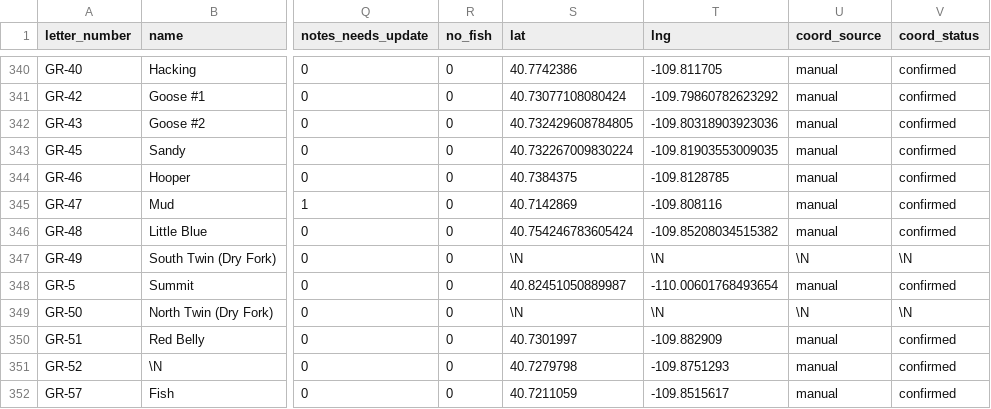
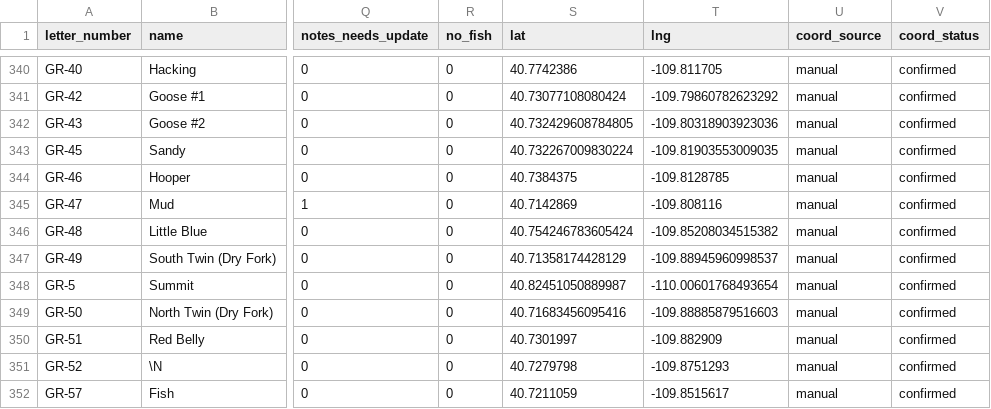
Before and after one commit to jedwood/uintas100, a CSV file: data/seeds/lakes.csv, drawn as a sheet; only a part is shown, gaps mark what is left out; the diff covers the shown part only; the diff names each change by its address in the sheet, - before the commit and + after, or states it on an @@ line.

```diff
--- a/data/seeds/lakes.csv
+++ b/data/seeds/lakes.csv
-S347 (lat): \N
+S347 (lat): 40.71358174428129
-T347 (lng): \N
+T347 (lng): -109.88945960998537
-U347 (coord_source): \N
+U347 (coord_source): manual
-V347 (coord_status): \N
+V347 (coord_status): confirmed
-S349 (lat): \N
+S349 (lat): 40.71683456095416
-T349 (lng): \N
+T349 (lng): -109.88885879516603
-U349 (coord_source): \N
+U349 (coord_source): manual
-V349 (coord_status): \N
+V349 (coord_status): confirmed
```
Also changed, not shown: 83 edited cells elsewhere in this file, 3 other files.
